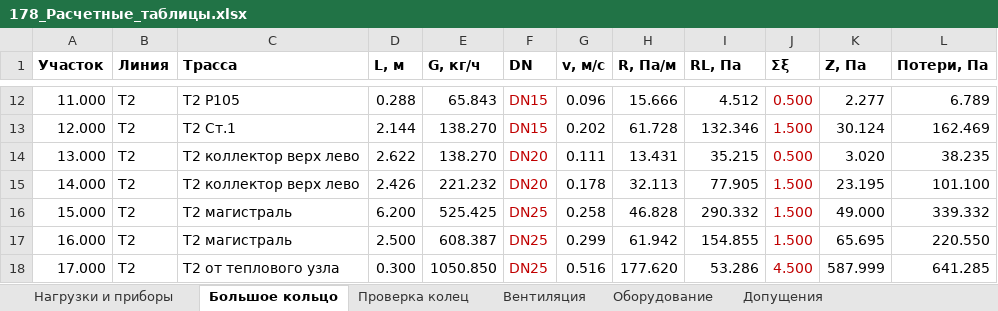
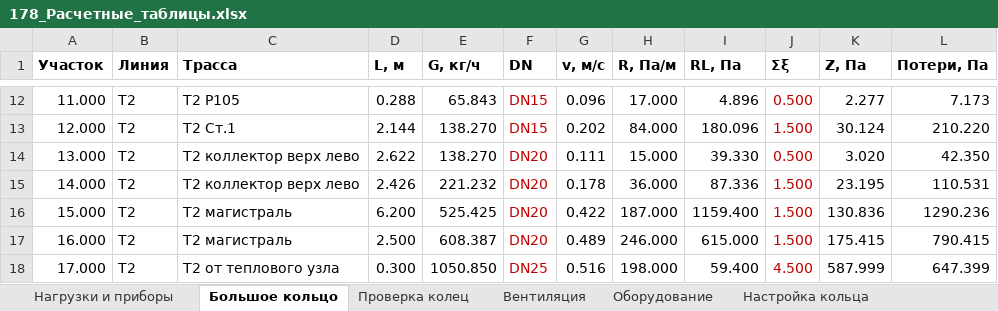
Before and after one commit to andrewwhitevo650-star/Elena, an Excel workbook: Итог_178/178_Расчетные_таблицы.xlsx, sheet Большое кольцо, drawn as a sheet; only a part is shown, gaps mark what is left out; values as stored, in another font and other column widths than the file's, no borders; the diff covers the shown part only; the diff names each change by its address in the sheet, - before the commit and + after, or states it on an @@ line.

```diff
--- a/Итог_178/178_Расчетные_таблицы.xlsx (sheet Большое кольцо)
+++ b/Итог_178/178_Расчетные_таблицы.xlsx (sheet Большое кольцо)
+sheet tab: Настройка кольца
-H12 (R, Па/м): 15.666
+H12 (R, Па/м): 17.000
-I12 (RL, Па): 4.512
+I12 (RL, Па): 4.896
-L12 (Потери, Па): 6.789
+L12 (Потери, Па): 7.173
-H13 (R, Па/м): 61.728
+H13 (R, Па/м): 84.000
-I13 (RL, Па): 132.346
+I13 (RL, Па): 180.096
-L13 (Потери, Па): 162.469
+L13 (Потери, Па): 210.220
-H14 (R, Па/м): 13.431
+H14 (R, Па/м): 15.000
-I14 (RL, Па): 35.215
+I14 (RL, Па): 39.330
-L14 (Потери, Па): 38.235
+L14 (Потери, Па): 42.350
-H15 (R, Па/м): 32.113
+H15 (R, Па/м): 36.000
-I15 (RL, Па): 77.905
+I15 (RL, Па): 87.336
-L15 (Потери, Па): 101.100
+L15 (Потери, Па): 110.531
-F16:F17 (DN): DN25
+F16:F17 (DN): DN20
-G16 (v, м/с): 0.258
+G16 (v, м/с): 0.422
-H16 (R, Па/м): 46.828
+H16 (R, Па/м): 187.000
-I16 (RL, Па): 290.332
+I16 (RL, Па): 1159.400
-K16 (Z, Па): 49.000
+K16 (Z, Па): 130.836
-L16 (Потери, Па): 339.332
+L16 (Потери, Па): 1290.236
-G17 (v, м/с): 0.299
+G17 (v, м/с): 0.489
-H17 (R, Па/м): 61.942
+H17 (R, Па/м): 246.000
-I17 (RL, Па): 154.855
+I17 (RL, Па): 615.000
-K17 (Z, Па): 65.695
+K17 (Z, Па): 175.415
-L17 (Потери, Па): 220.550
+L17 (Потери, Па): 790.415
-H18 (R, Па/м): 177.620
+H18 (R, Па/м): 198.000
-I18 (RL, Па): 53.286
+I18 (RL, Па): 59.400
-L18 (Потери, Па): 641.285
+L18 (Потери, Па): 647.399
```
Also changed, not shown: 36 edited cells elsewhere in this sheet, sheet Допущения, sheet Проверка колец, sheet Вентиляция, sheet Оборудование, 12 other files.
